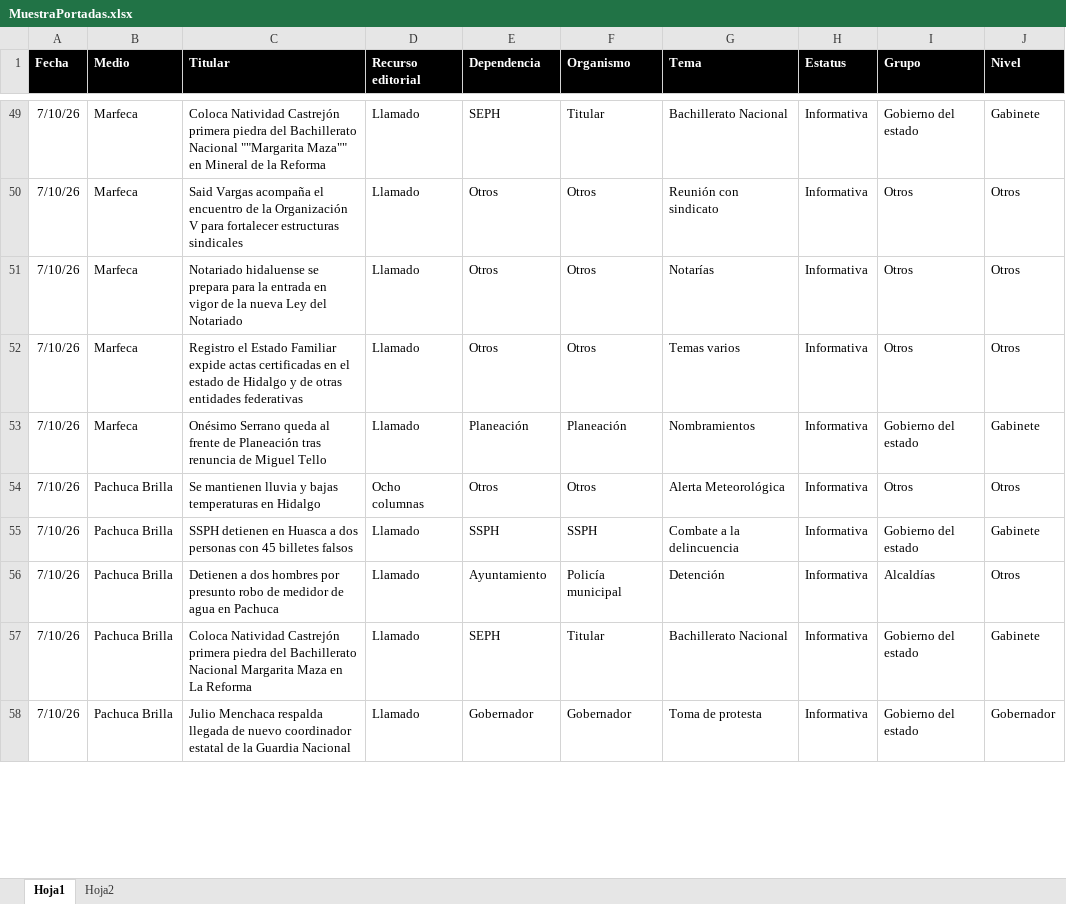
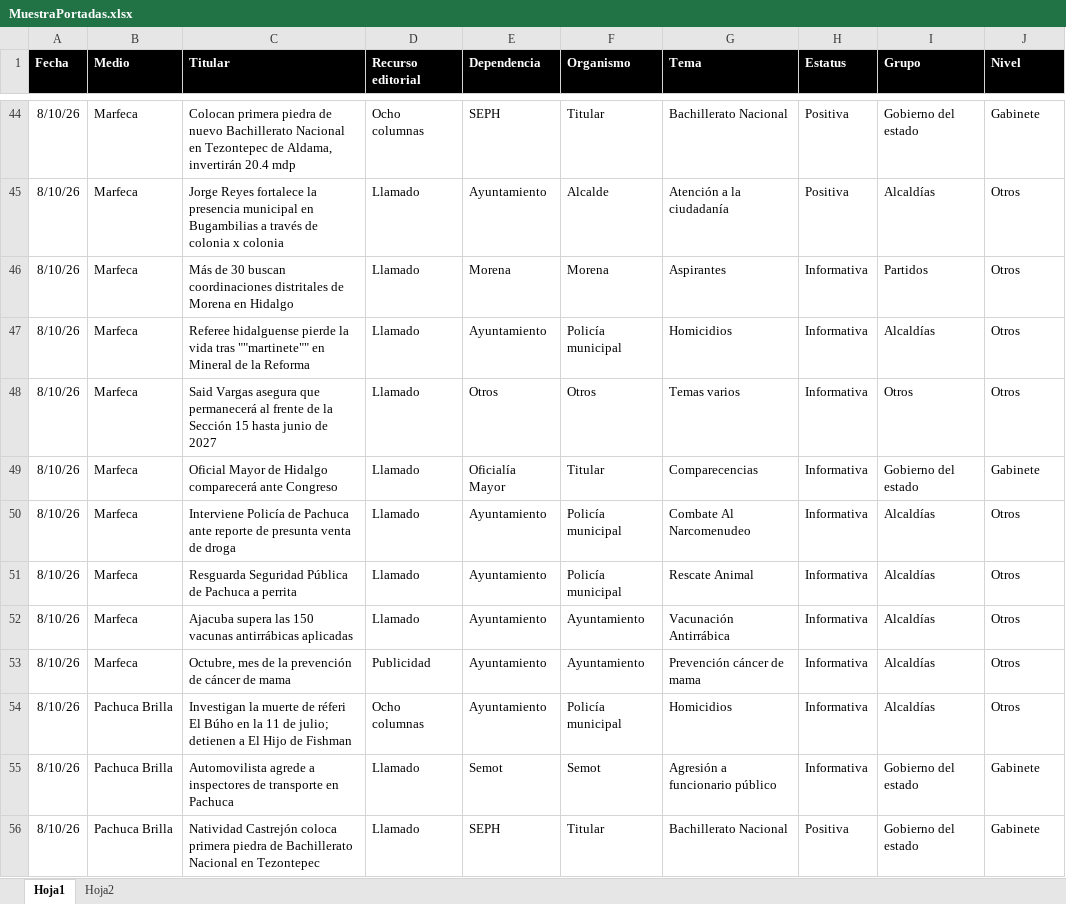
Before and after one commit to thelonious9/Reporteportadas, an Excel workbook: MuestraPortadas.xlsx, sheet Hoja1, drawn as a sheet; only a part is shown, gaps mark what is left out; values as stored, in another font and other column widths than the file's, no borders; table styles not drawn; removed rows and columns are numbered as before the commit, all else as after; the diff covers the shown part only; the diff names each change by its address in the sheet, - before the commit and + after, or states it on an @@ line.

Commit message:
Reporte portadas

```diff
--- a/MuestraPortadas.xlsx (sheet Hoja1)
+++ b/MuestraPortadas.xlsx (sheet Hoja1)
-A44 (Fecha): 7/10/26
+A44 (Fecha): 8/10/26
-C44 (Titular): Coloca Natividad Castrejón primera piedra del Bachillerato Nacional ""Margarita Maza"" en Mineral de la Reforma
+C44 (Titular): Colocan primera piedra de nuevo Bachillerato Nacional en Tezontepec de Aldama, invertirán 20.4 mdp
-D44 (Recurso editorial): Llamado
+D44 (Recurso editorial): Ocho columnas
-H44 (Estatus): Informativa
+H44 (Estatus): Positiva
-row 50: 7/10/26 | Marfeca | Said Vargas acompaña el encuentro de la Organización V para fortalecer estructuras sindicales | Llamado | Otros | Otros | Reunión con sindicato | Informativa | Otros | Otros
+row 45: 8/10/26 | Marfeca | Jorge Reyes fortalece la presencia municipal en Bugambilias a través de colonia x colonia | Llamado | Ayuntamiento | Alcalde | Atención a la ciudadanía | Positiva | Alcaldías | Otros
-A46 (Fecha): 7/10/26
+A46 (Fecha): 8/10/26
-C46 (Titular): Notariado hidaluense se prepara para la entrada en vigor de la nueva Ley del Notariado
+C46 (Titular): Más de 30 buscan coordinaciones distritales de Morena en Hidalgo
-E46 (Dependencia): Otros
+E46 (Dependencia): Morena
-F46 (Organismo): Otros
+F46 (Organismo): Morena
-G46 (Tema): Notarías
+G46 (Tema): Aspirantes
-I46 (Grupo): Otros
+I46 (Grupo): Partidos
+row 47: 8/10/26 | Marfeca | Referee hidalguense pierde la vida tras ""martinete"" en Mineral de la Reforma | Llamado | Ayuntamiento | Policía municipal | Homicidios | Informativa | Alcaldías | Otros
-A48:A49 (Fecha): 7/10/26
+A48:A49 (Fecha): 8/10/26
-C48 (Titular): Registro el Estado Familiar expide actas certificadas en el estado de Hidalgo y de otras entidades federativas
+C48 (Titular): Said Vargas asegura que permanecerá al frente de la Sección 15 hasta junio de 2027
-C49 (Titular): Onésimo Serrano queda al frente de Planeación tras renuncia de Miguel Tello
+C49 (Titular): Oficial Mayor de Hidalgo comparecerá ante Congreso
-E49 (Dependencia): Planeación
+E49 (Dependencia): Oficialía Mayor
-F49 (Organismo): Planeación
+F49 (Organismo): Titular
-G49 (Tema): Nombramientos
+G49 (Tema): Comparecencias
-row 54: 7/10/26 | Pachuca Brilla | Se mantienen lluvia y bajas temperaturas en Hidalgo | Ocho columnas | Otros | Otros | Alerta Meteorológica | Informativa | Otros | Otros
-row 55: 7/10/26 | Pachuca Brilla | SSPH detienen en Huasca a dos personas con 45 billetes falsos | Llamado | SSPH | SSPH | Combate a la delincuencia | Informativa | Gobierno del estado | Gabinete
-A50 (Fecha): 7/10/26
+A50 (Fecha): 8/10/26
-B50 (Medio): Pachuca Brilla
+B50 (Medio): Marfeca
-C50 (Titular): Detienen a dos hombres por presunto robo de medidor de agua en Pachuca
+C50 (Titular): Interviene Policía de Pachuca ante reporte de presunta venta de droga
-G50 (Tema): Detención
+G50 (Tema): Combate Al Narcomenudeo
+row 51: 8/10/26 | Marfeca | Resguarda Seguridad Pública de Pachuca a perrita | Llamado | Ayuntamiento | Policía municipal | Rescate Animal | Informativa | Alcaldías | Otros
+row 52: 8/10/26 | Marfeca | Ajacuba supera las 150 vacunas antirrábicas aplicadas | Llamado | Ayuntamiento | Ayuntamiento | Vacunación Antirrábica | Informativa | Alcaldías | Otros
+row 53: 8/10/26 | Marfeca | Octubre, mes de la prevención de cáncer de mama | Publicidad | Ayuntamiento | Ayuntamiento | Prevención cáncer de mama | Informativa | Alcaldías | Otros
+row 54: 8/10/26 | Pachuca Brilla | Investigan la muerte de réferi El Búho en la 11 de julio; detienen a El Hijo de Fishman | Ocho columnas | Ayuntamiento | Policía municipal | Homicidios | Informativa | Alcaldías | Otros
+row 55: 8/10/26 | Pachuca Brilla | Automovilista agrede a inspectores de transporte en Pachuca | Llamado | Semot | Semot | Agresión a funcionario público | Informativa | Gobierno del estado | Gabinete
-A56 (Fecha): 7/10/26
+A56 (Fecha): 8/10/26
-C56 (Titular): Coloca Natividad Castrejón primera piedra del Bachillerato Nacional Margarita Maza en La Reforma
+C56 (Titular): Natividad Castrejón coloca primera piedra de Bachillerato Nacional en Tezontepec
-H56 (Estatus): Informativa
+H56 (Estatus): Positiva
-row 58: 7/10/26 | Pachuca Brilla | Julio Menchaca respalda llegada de nuevo coordinador estatal de la Guardia Nacional | Llamado | Gobernador | Gobernador | Toma de protesta | Informativa | Gobierno del estado | Gobernador
```
Also changed, not shown: 27 added rows, 35 removed rows and 74 edited cells elsewhere in this sheet, 1 other file.
